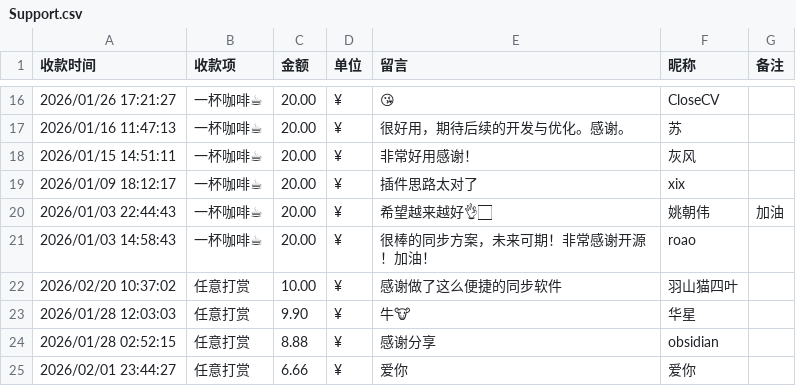
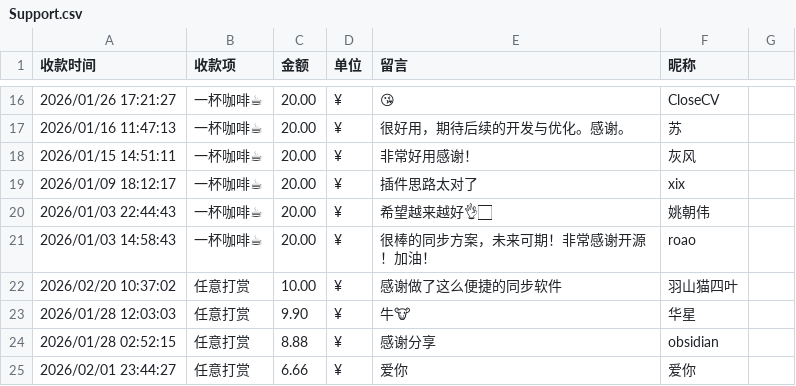
Before and after one commit to haierkeys/fast-note-sync-service, a CSV file: docs/Support.csv, drawn as a sheet; only a part is shown, gaps mark what is left out; the diff names each change by its address in the sheet, - before the commit and + after, or states it on an @@ line.

```diff
--- a/docs/Support.csv
+++ b/docs/Support.csv
-G1: 备注
+G1: (empty)
-G20: 加油
+G20: (empty)
```
Also changed, not shown: 14 other files.
